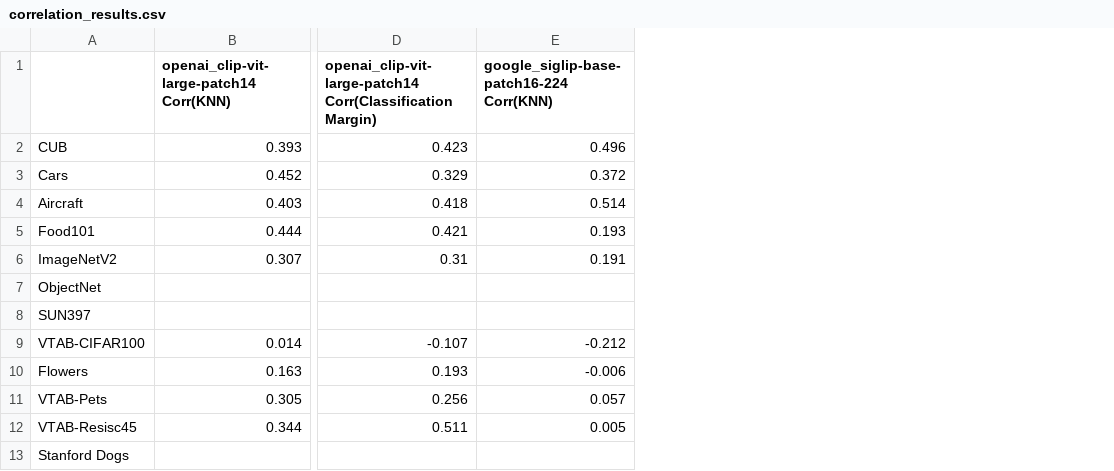
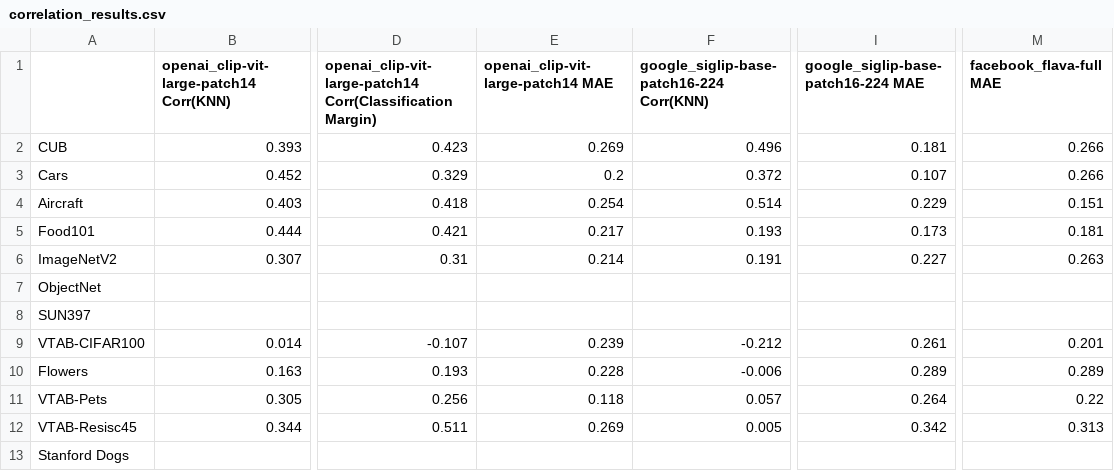
Before and after one commit to ywugwu/ms-thesis, a CSV file: correlation_results.csv, drawn as a sheet; only a part is shown, gaps mark what is left out; the diff names each change by its address in the sheet, - before the commit and + after, or states it on an @@ line.

Commit message:
Update .gitignore, reset execution counts in notebook, and add MAE to correlation results

```diff
--- a/correlation_results.csv
+++ b/correlation_results.csv
+column E, rows 1-12: openai_clip-vit-large-patch14 MAE | 0.269 | 0.2 | 0.254 | 0.217 | 0.214 |  |  | 0.239 | 0.228 | 0.118 | 0.269
+column I, rows 1-12: google_siglip-base-patch16-224 MAE | 0.181 | 0.107 | 0.229 | 0.173 | 0.227 |  |  | 0.261 | 0.289 | 0.264 | 0.342
+column M (facebook_flava-full MAE), rows 2-12: 0.266 | 0.266 | 0.151 | 0.181 | 0.263 |  |  | 0.201 | 0.289 | 0.22 | 0.313
```
Also changed, not shown: 3 other files.
